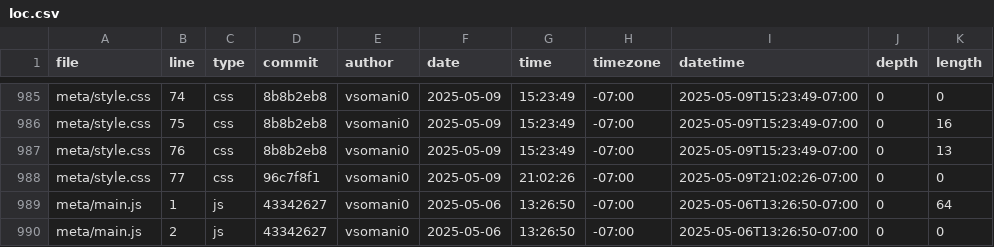
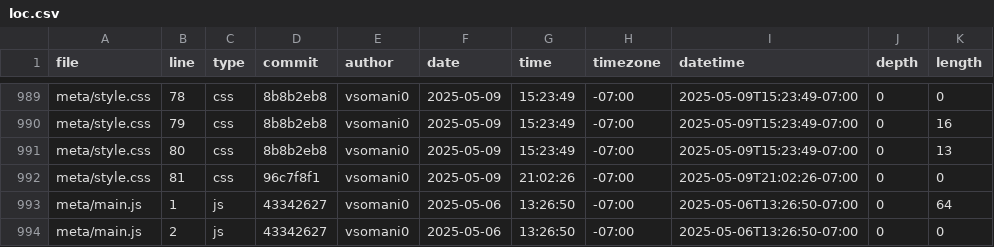
Before and after one commit to vsomani0/portfolio, a CSV file: meta/loc.csv, drawn as a sheet; only a part is shown, gaps mark what is left out; addresses are those after the commit; the diff covers the shown part only; the diff names each change by its address in the sheet, - before the commit and + after, or states it on an @@ line.

```diff
--- a/meta/loc.csv
+++ b/meta/loc.csv
-B989 (line): 74
+B989 (line): 78
-B990 (line): 75
+B990 (line): 79
-B991 (line): 76
+B991 (line): 80
-B992 (line): 77
+B992 (line): 81
```
Also changed, not shown: 4 added rows and 84 edited cells elsewhere in this file.
